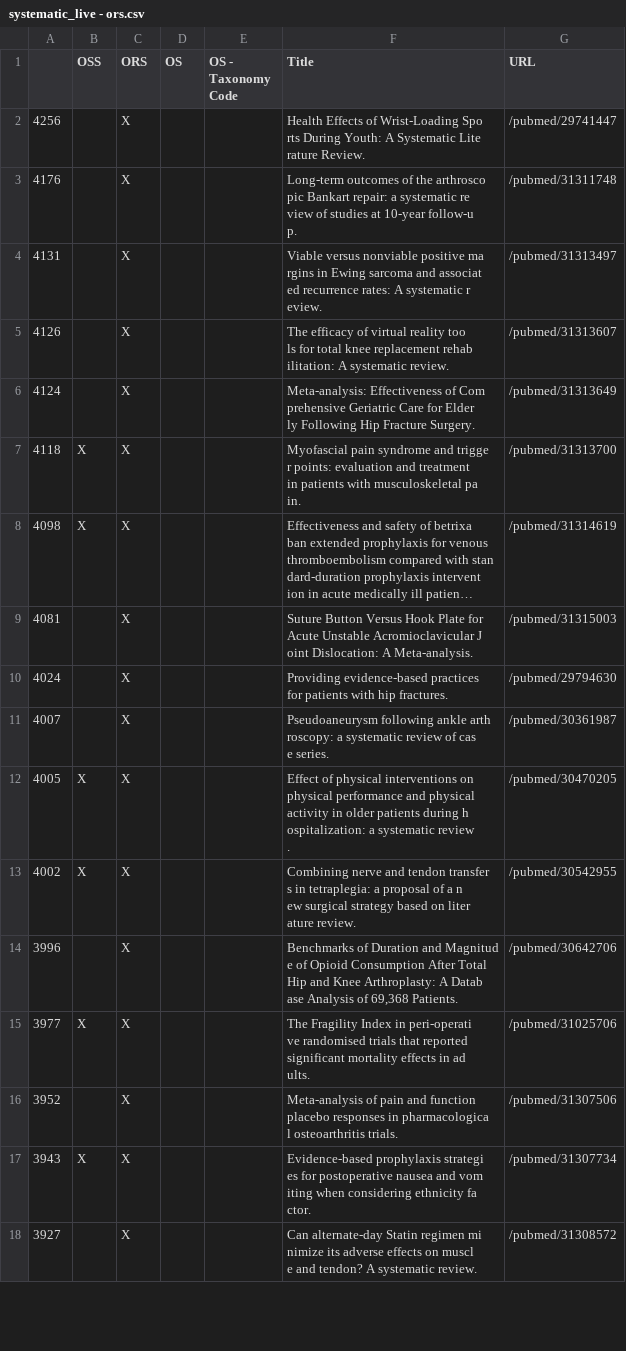
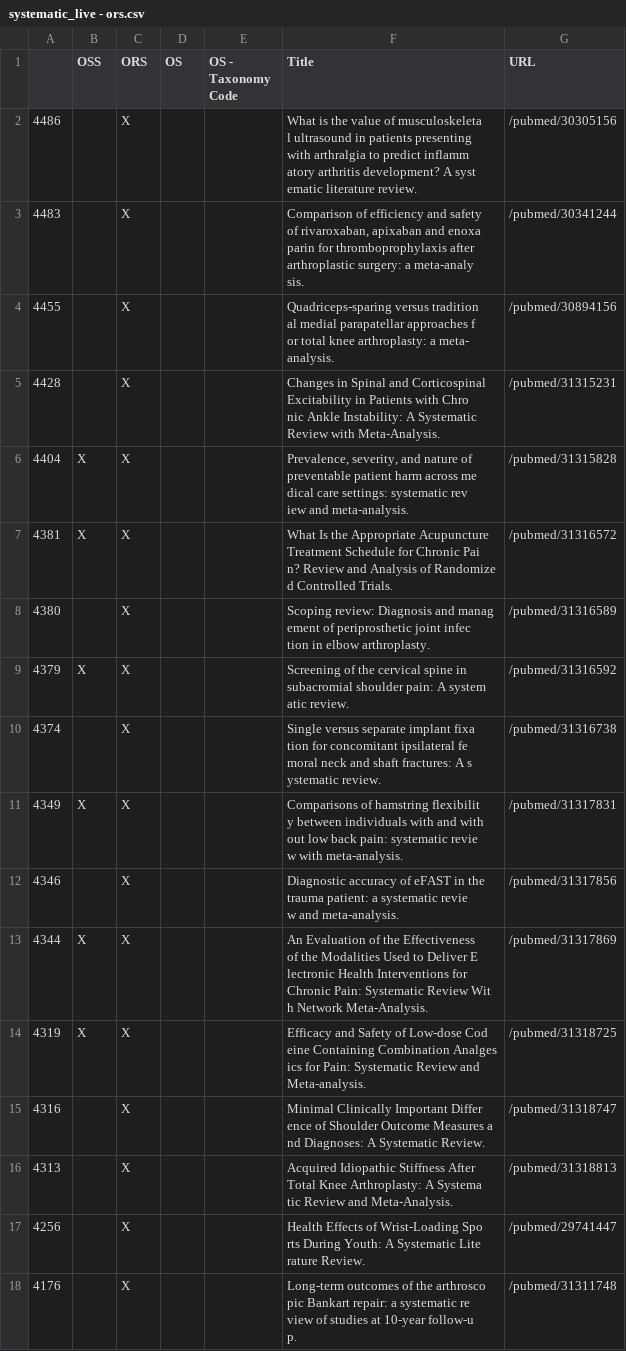
Before and after one commit to p1m-ortho/qs-global-ortho-search-queries, a CSV file: systematic_live - ors.csv, drawn as a sheet; only a part is shown; the shorter side is filled out with more unchanged rows; long unchanged cells end in ….

```diff
--- a/systematic_live - ors.csv
+++ b/systematic_live - ors.csv
@@ -1,2 +1,60 @@
 ,OSS,ORS,OS,OS - Taxonomy Code,Title,URL
+4486,,X,,,"What is the value of musculoskeleta
+l ultrasound in patients presenting
+ with arthralgia to predict inflamm
+atory arthritis development? A syst
+ematic literature review.",/pubmed/30305156
+4483,,X,,,"Comparison of efficiency and safety
+ of rivaroxaban, apixaban and enoxa
+parin for thromboprophylaxis after
+arthroplastic surgery: a meta-analy
+sis.",/pubmed/30341244
+4455,,X,,,"Quadriceps-sparing versus tradition
+al medial parapatellar approaches f
+or total knee arthroplasty: a meta-
+analysis.",/pubmed/30894156
+4428,,X,,,"Changes in Spinal and Corticospinal
+ Excitability in Patients with Chro
+nic Ankle Instability: A Systematic
+ Review with Meta-Analysis.",/pubmed/31315231
+4404,X,X,,,"Prevalence, severity, and nature of
+ preventable patient harm across me
+dical care settings: systematic rev
+iew and meta-analysis.",/pubmed/31315828
+4381,X,X,,,"What Is the Appropriate Acupuncture
+ Treatment Schedule for Chronic Pai
+n? Review and Analysis of Randomize
+d Controlled Trials.",/pubmed/31316572
+4380,,X,,,"Scoping review: Diagnosis and manag
+ement of periprosthetic joint infec
+tion in elbow arthroplasty.",/pubmed/31316589
+4379,X,X,,,"Screening of the cervical spine in
+subacromial shoulder pain: A system
+atic review.",/pubmed/31316592
+4374,,X,,,"Single versus separate implant fixa
+tion for concomitant ipsilateral fe
+moral neck and shaft fractures: A s
+ystematic review.",/pubmed/31316738
+4349,X,X,,,"Comparisons of hamstring flexibilit
+y between individuals with and with
+out low back pain: systematic revie
+w with meta-analysis.",/pubmed/31317831
+4346,,X,,,"Diagnostic accuracy of eFAST in the
+ trauma patient: a systematic revie
+w and meta-analysis.",/pubmed/31317856
+4344,X,X,,,"An Evaluation of the Effectiveness
+of the Modalities Used to Deliver E
+lectronic Health Interventions for
+Chronic Pain: Systematic Review Wit
+h Network Meta-Analysis.",/pubmed/31317869
+4319,X,X,,,"Efficacy and Safety of Low-dose Cod
+eine Containing Combination Analges
+ics for Pain: Systematic Review and
+ Meta-analysis.",/pubmed/31318725
+4316,,X,,,"Minimal Clinically Important Differ
+ence of Shoulder Outcome Measures a
+nd Diagnoses: A Systematic Review.",/pubmed/31318747
+4313,,X,,,"Acquired Idiopathic Stiffness After
+ Total Knee Arthroplasty: A Systema
+tic Review and Meta-Analysis.",/pubmed/31318813
 4256,,X,,,"Health Effects of Wrist-Loading Spo
```
Also changed, not shown: systematic_live - oss.csv, systematic_live - pubmed_result.csv.
